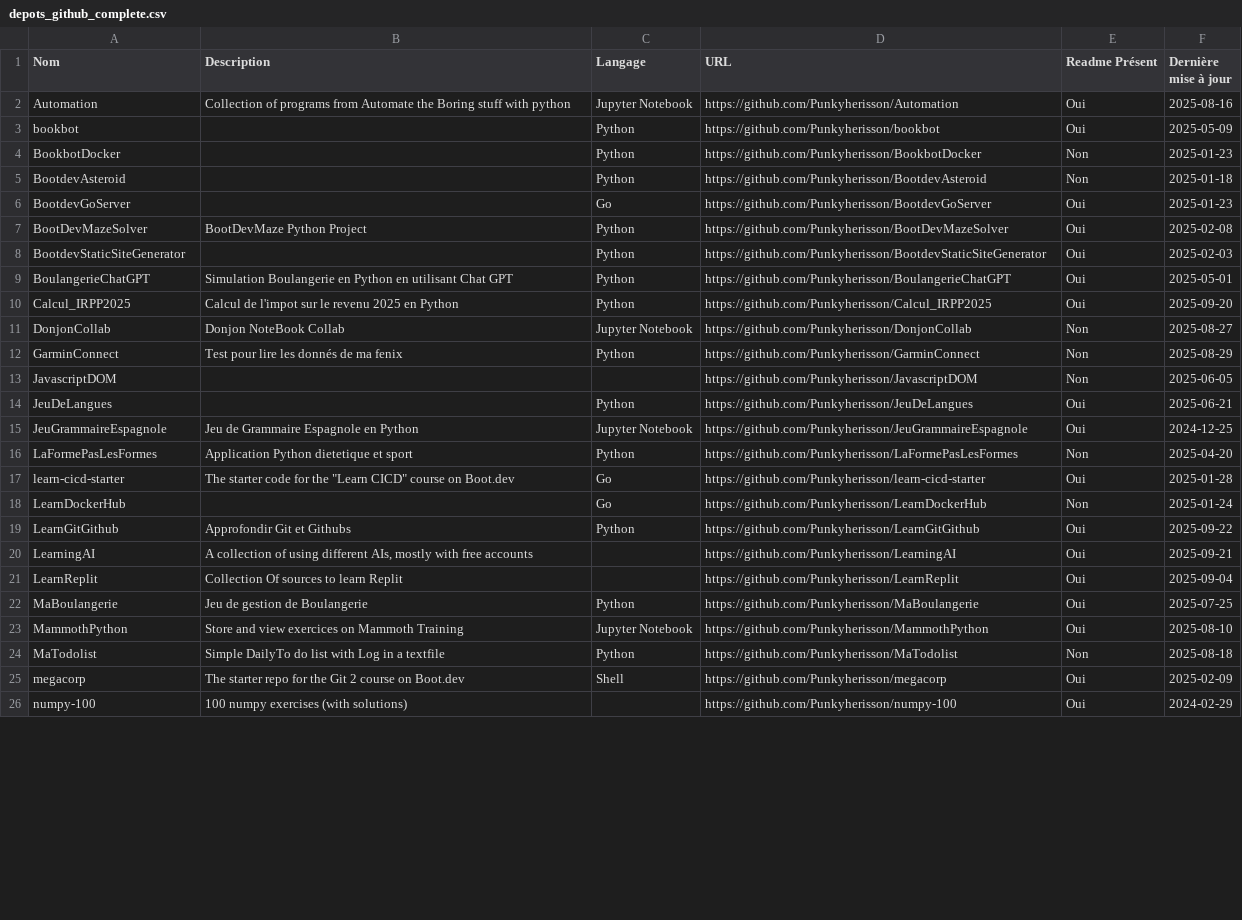
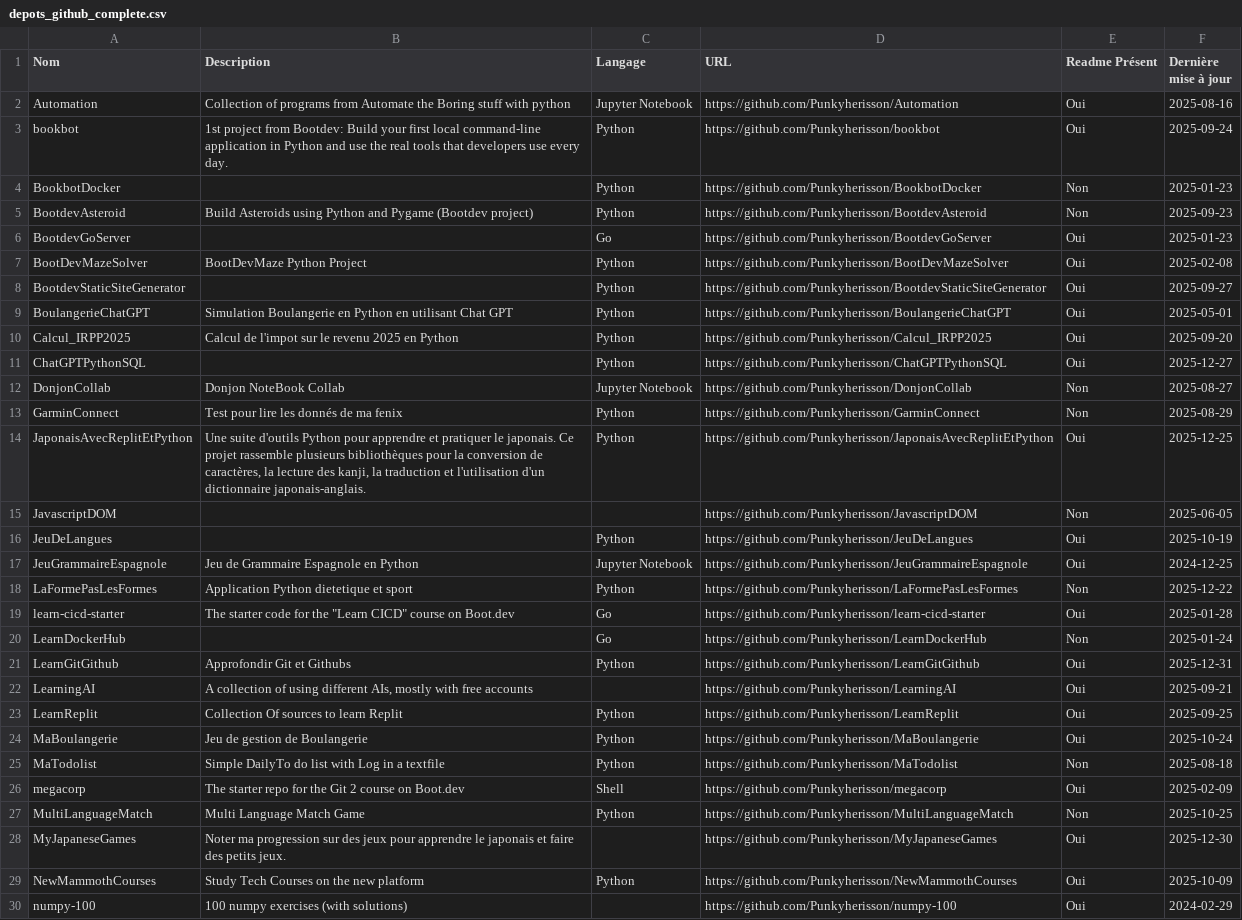
Before and after one commit to Punkyherisson/LearnGitGithub, a CSV file: depots_github_complete.csv, drawn as a sheet; only a part is shown; the diff covers the shown part only.

```diff
--- a/depots_github_complete.csv
+++ b/depots_github_complete.csv
@@ -2,25 +2,29 @@ Nom,Description,Langage,URL,Readme Présent,Dernière mise à jour
 Automation,Collection of programs from Automate the Boring stuff with python,Jupyter Notebook,https://github.com/Punkyherisson/Automation,Oui,2025-08-16
-bookbot,,Python,https://github.com/Punkyherisson/bookbot,Oui,2025-05-09
+bookbot,1st project from Bootdev: Build your first local command-line application in Python and use the real tools that developers use every day.,Python,https://github.com/Punkyherisson/bookbot,Oui,2025-09-24
 BookbotDocker,,Python,https://github.com/Punkyherisson/BookbotDocker,Non,2025-01-23
-BootdevAsteroid,,Python,https://github.com/Punkyherisson/BootdevAsteroid,Non,2025-01-18
+BootdevAsteroid,Build Asteroids using Python and Pygame (Bootdev project),Python,https://github.com/Punkyherisson/BootdevAsteroid,Non,2025-09-23
 BootdevGoServer,,Go,https://github.com/Punkyherisson/BootdevGoServer,Oui,2025-01-23
 BootDevMazeSolver,BootDevMaze Python Project,Python,https://github.com/Punkyherisson/BootDevMazeSolver,Oui,2025-02-08
-BootdevStaticSiteGenerator,,Python,https://github.com/Punkyherisson/BootdevStaticSiteGenerator,Oui,2025-02-03
+BootdevStaticSiteGenerator,,Python,https://github.com/Punkyherisson/BootdevStaticSiteGenerator,Oui,2025-09-27
 BoulangerieChatGPT,Simulation Boulangerie en Python en utilisant Chat GPT,Python,https://github.com/Punkyherisson/BoulangerieChatGPT,Oui,2025-05-01
 Calcul_IRPP2025,Calcul de l'impot sur le revenu 2025 en Python,Python,https://github.com/Punkyherisson/Calcul_IRPP2025,Oui,2025-09-20
+ChatGPTPythonSQL,,Python,https://github.com/Punkyherisson/ChatGPTPythonSQL,Oui,2025-12-27
 DonjonCollab,Donjon NoteBook Collab,Jupyter Notebook,https://github.com/Punkyherisson/DonjonCollab,Non,2025-08-27
 GarminConnect,Test pour lire les donnés de ma fenix,Python,https://github.com/Punkyherisson/GarminConnect,Non,2025-08-29
+JaponaisAvecReplitEtPython,"Une suite d'outils Python pour apprendre et pratiquer le japonais. Ce projet rassemble plusieurs bibliothèques pour la conversion de caractères, la lecture des kanji, la traduction et l'utilisation d'un dictionnaire japonais-anglais.",Python,https://github.com/Punkyherisson/JaponaisAvecReplitEtPython,Oui,2025-12-25
 JavascriptDOM,,,https://github.com/Punkyherisson/JavascriptDOM,Non,2025-06-05
-JeuDeLangues,,Python,https://github.com/Punkyherisson/JeuDeLangues,Oui,2025-06-21
+JeuDeLangues,,Python,https://github.com/Punkyherisson/JeuDeLangues,Oui,2025-10-19
 JeuGrammaireEspagnole,Jeu de Grammaire Espagnole en Python,Jupyter Notebook,https://github.com/Punkyherisson/JeuGrammaireEspagnole,Oui,2024-12-25
-LaFormePasLesFormes,Application Python dietetique et sport,Python,https://github.com/Punkyherisson/LaFormePasLesFormes,Non,2025-04-20
+LaFormePasLesFormes,Application Python dietetique et sport,Python,https://github.com/Punkyherisson/LaFormePasLesFormes,Non,2025-12-22
 learn-cicd-starter,"The starter code for the ""Learn CICD"" course on Boot.dev",Go,https://github.com/Punkyherisson/learn-cicd-starter,Oui,2025-01-28
 LearnDockerHub,,Go,https://github.com/Punkyherisson/LearnDockerHub,Non,2025-01-24
-LearnGitGithub,Approfondir Git et Githubs,Python,https://github.com/Punkyherisson/LearnGitGithub,Oui,2025-09-22
+LearnGitGithub,Approfondir Git et Githubs,Python,https://github.com/Punkyherisson/LearnGitGithub,Oui,2025-12-31
 LearningAI,"A collection of using different AIs, mostly with free accounts",,https://github.com/Punkyherisson/LearningAI,Oui,2025-09-21
-LearnReplit,Collection Of sources to learn Replit,,https://github.com/Punkyherisson/LearnReplit,Oui,2025-09-04
-MaBoulangerie,Jeu de gestion de Boulangerie,Python,https://github.com/Punkyherisson/MaBoulangerie,Oui,2025-07-25
-MammothPython,Store and view exercices on Mammoth Training,Jupyter Notebook,https://github.com/Punkyherisson/MammothPython,Oui,2025-08-10
+LearnReplit,Collection Of sources to learn Replit,Python,https://github.com/Punkyherisson/LearnReplit,Oui,2025-09-25
+MaBoulangerie,Jeu de gestion de Boulangerie,Python,https://github.com/Punkyherisson/MaBoulangerie,Oui,2025-10-24
 MaTodolist,Simple DailyTo do list with Log in a textfile ,Python,https://github.com/Punkyherisson/MaTodolist,Non,2025-08-18
 megacorp,The starter repo for the Git 2 course on Boot.dev,Shell,https://github.com/Punkyherisson/megacorp,Oui,2025-02-09
+MultiLanguageMatch,Multi Language Match Game,Python,https://github.com/Punkyherisson/MultiLanguageMatch,Non,2025-10-25
+MyJapaneseGames,Noter ma progression sur des jeux pour apprendre le japonais et faire des petits jeux.,,https://github.com/Punkyherisson/MyJapaneseGames,Oui,2025-12-30
+NewMammothCourses,Study Tech Courses on the new platform,Python,https://github.com/Punkyherisson/NewMammothCourses,Oui,2025-10-09
 numpy-100,100 numpy exercises (with solutions),,https://github.com/Punkyherisson/numpy-100,Oui,2024-02-29
```
Also changed, not shown: 4 removed rows and 4 edited cells elsewhere in this file, depots_github.csv, 6 other files.
